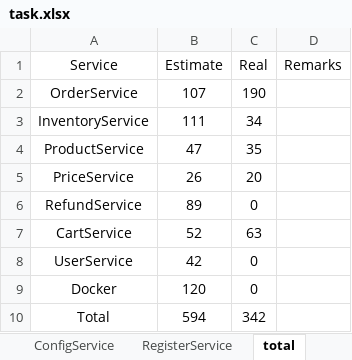
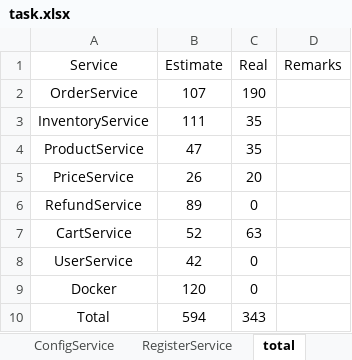
Before and after one commit to twzyliu/MicroService, an Excel workbook: task/task.xlsx, sheet total, drawn as a sheet; values as stored, in another font and other column widths than the file's, no borders; the diff names each change by its address in the sheet, - before the commit and + after, or states it on an @@ line.

```diff
--- a/task/task.xlsx (sheet total)
+++ b/task/task.xlsx (sheet total)
-C3 (Real): 34
+C3 (Real): 35
-C10 (Real): 342
+C10 (Real): 343
```
Also changed, not shown: sheet InventoryService, 2 other files.
